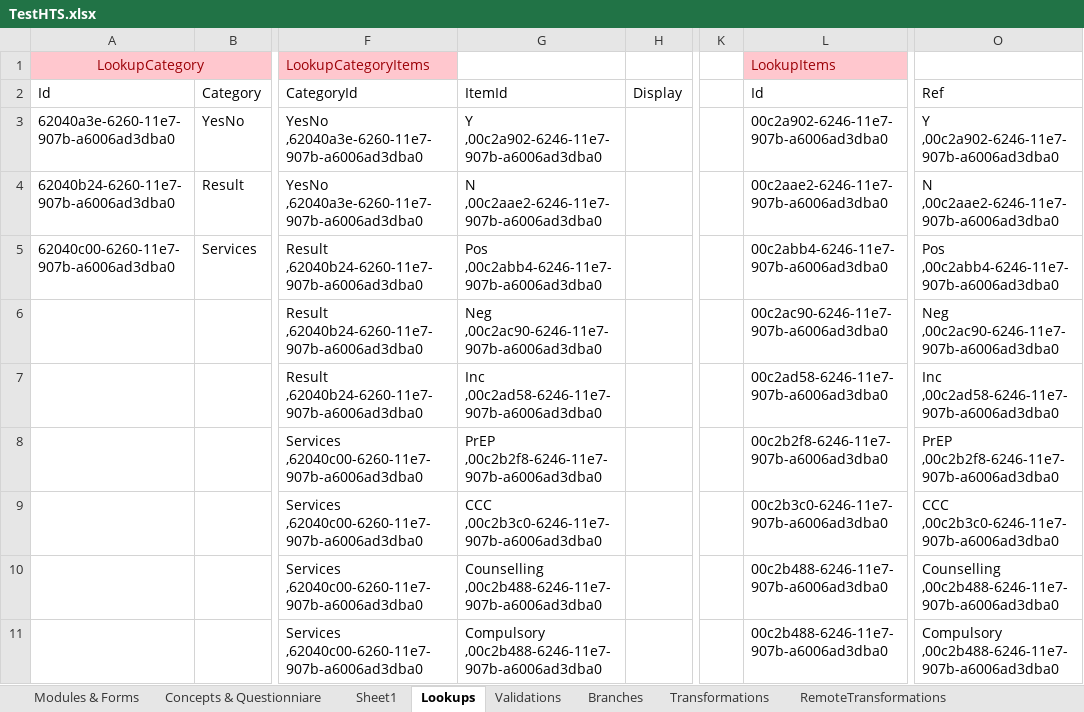
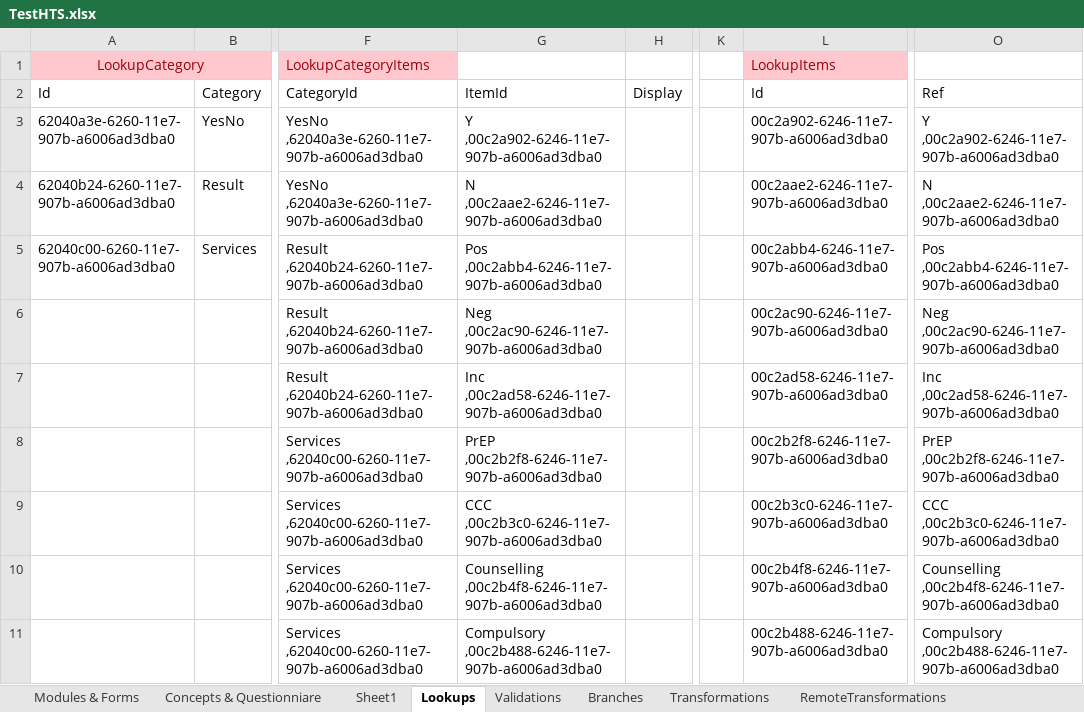
Before and after one commit to palladiumkenya/afyamobile, an Excel workbook: Template/TestHTS.xlsx, sheet Lookups, drawn as a sheet; only a part is shown, gaps mark what is left out; values as stored, in another font and other column widths than the file's, no borders; table styles not drawn; the diff names each change by its address in the sheet, - before the commit and + after, or states it on an @@ line.

Commit message:
added LookupCategoryRepositoryTests

```diff
--- a/Template/TestHTS.xlsx (sheet Lookups)
+++ b/Template/TestHTS.xlsx (sheet Lookups)
-G10: Counselling ,00c2b488-6246-11e7-907b-a6006ad3dba0
+G10: Counselling ,00c2b4f8-6246-11e7-907b-a6006ad3dba0
-L10: 00c2b488-6246-11e7-907b-a6006ad3dba0
+L10: 00c2b4f8-6246-11e7-907b-a6006ad3dba0
-O10: Counselling ,00c2b488-6246-11e7-907b-a6006ad3dba0
+O10: Counselling ,00c2b4f8-6246-11e7-907b-a6006ad3dba0
```
Also changed, not shown: 18 other files.
